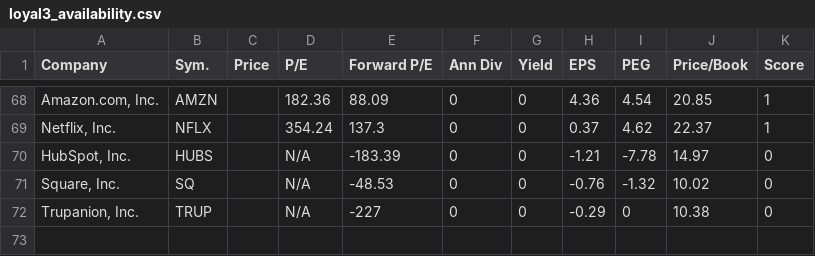
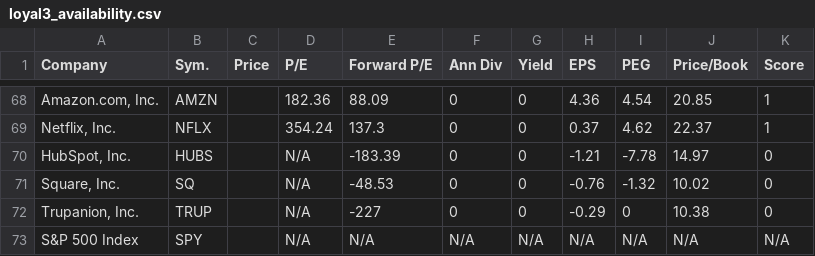
Before and after one commit to Gumilton/QStock, a CSV file: doc/loyal3_availability.csv, drawn as a sheet; only a part is shown, gaps mark what is left out; the diff names each change by its address in the sheet, - before the commit and + after, or states it on an @@ line.

```diff
--- a/doc/loyal3_availability.csv
+++ b/doc/loyal3_availability.csv
+row 73: S&P 500 Index | SPY |  | N/A | N/A | N/A | N/A | N/A | N/A | N/A | N/A
```
Also changed, not shown: 8 other files.
